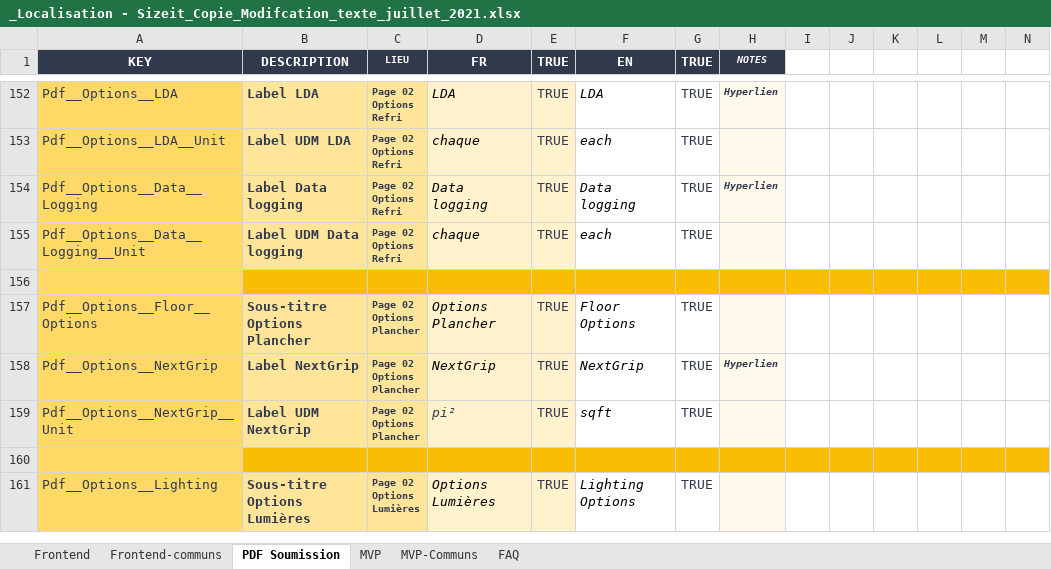
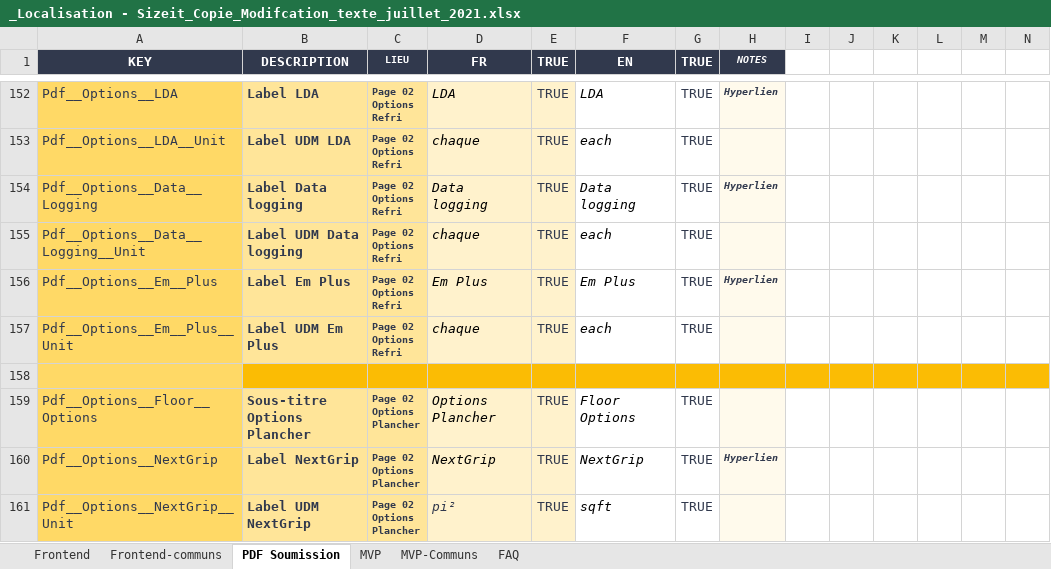
Before and after one commit to Norbec/localisation_SizeIt, an Excel workbook: _Localisation - Sizeit_Copie_Modifcation_texte_juillet_2021.xlsx, sheet PDF Soumission, drawn as a sheet; only a part is shown, gaps mark what is left out; the shorter side is filled out with more unchanged rows; values as stored, in another font and other column widths than the file's, no borders; rows hold the shown columns only; ↵ is a line break in a cell; the diff names each change by its address in the sheet, - before the commit and + after, or states it on an @@ line.

Commit message:
ajout de EmPlus dans le pdf soumission ajout de Installation not available aux USA

```diff
--- a/_Localisation - Sizeit_Copie_Modifcation_texte_juillet_2021.xlsx (sheet PDF Soumission)
+++ b/_Localisation - Sizeit_Copie_Modifcation_texte_juillet_2021.xlsx (sheet PDF Soumission)
+row 156: Pdf__Options__Em__Plus | Label Em Plus | Page 02 ↵ Options ↵ Refri | Em Plus | TRUE | Em Plus | TRUE | Hyperlien
+row 157: Pdf__Options__Em__Plus__Unit | Label UDM Em Plus | Page 02 ↵ Options ↵ Refri | chaque | TRUE | each | TRUE
```
Also changed, not shown: sheet Frontend.
